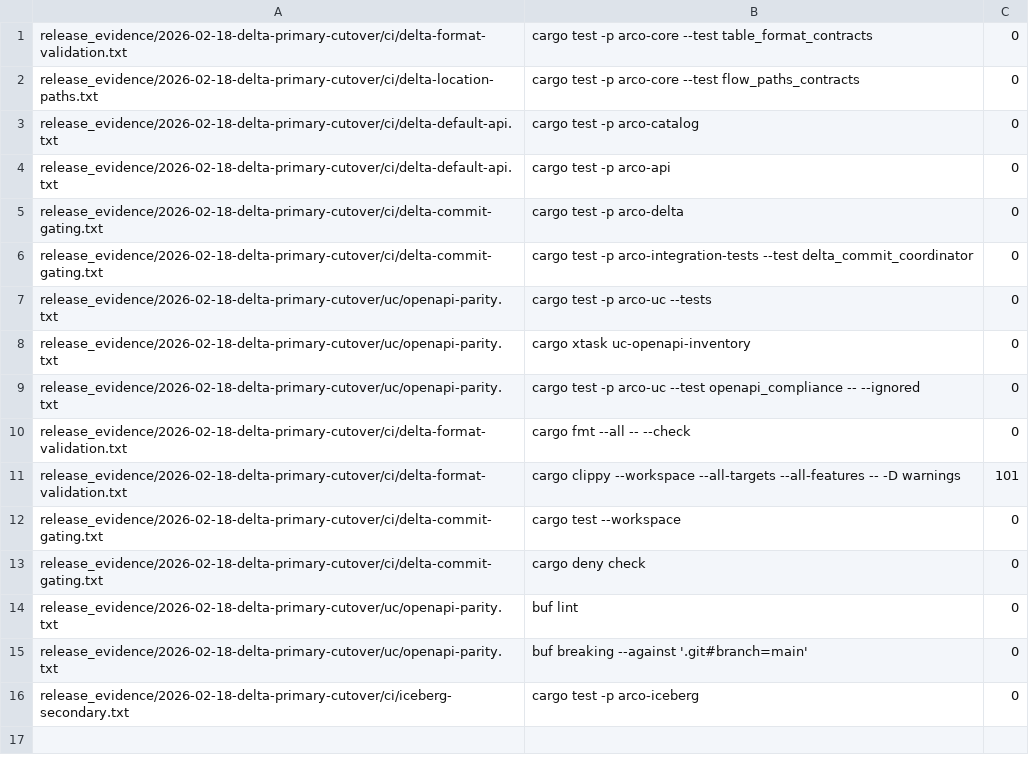
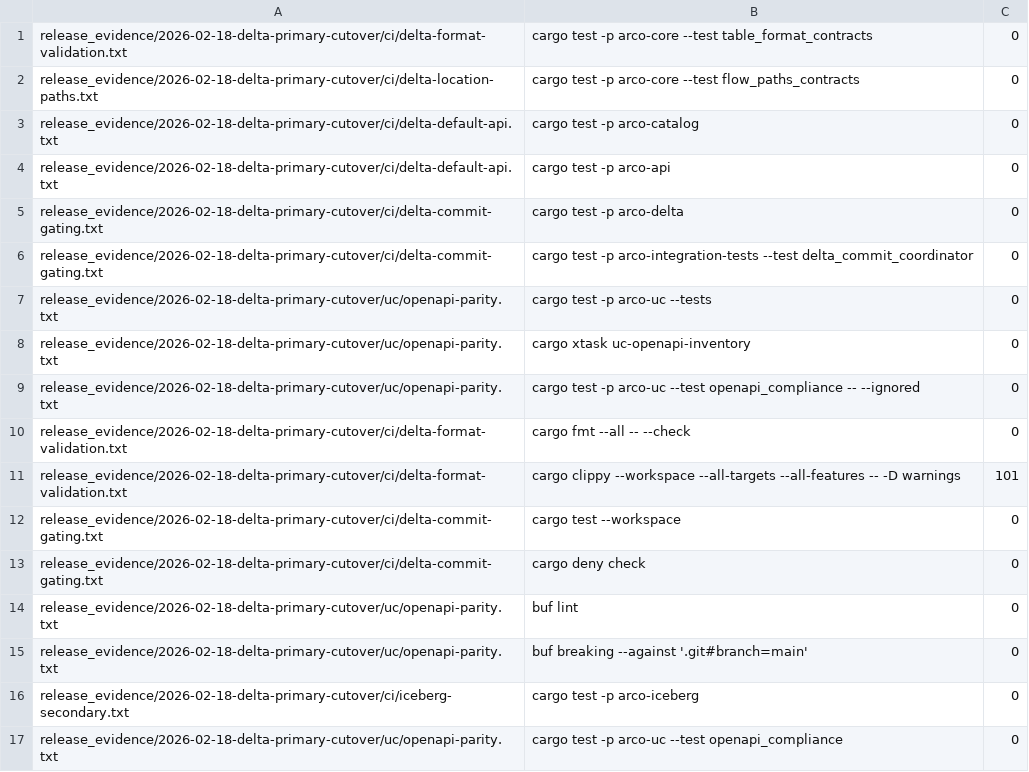
Before and after one commit to daxis-io/arco, a TSV file: release_evidence/2026-02-18-delta-primary-cutover/command-status.tsv, drawn as a sheet; the diff names each change by its address in the sheet, - before the commit and + after, or states it on an @@ line.

Commit message:
docs: address delta cutover audit review feedback

```diff
--- a/release_evidence/2026-02-18-delta-primary-cutover/command-status.tsv
+++ b/release_evidence/2026-02-18-delta-primary-cutover/command-status.tsv
+row 17: release_evidence/2026-02-18-delta-primary-cutover/uc/openapi-parity.txt | cargo test -p arco-uc --test openapi_compliance | 0
```
Also changed, not shown: 4 other files.
